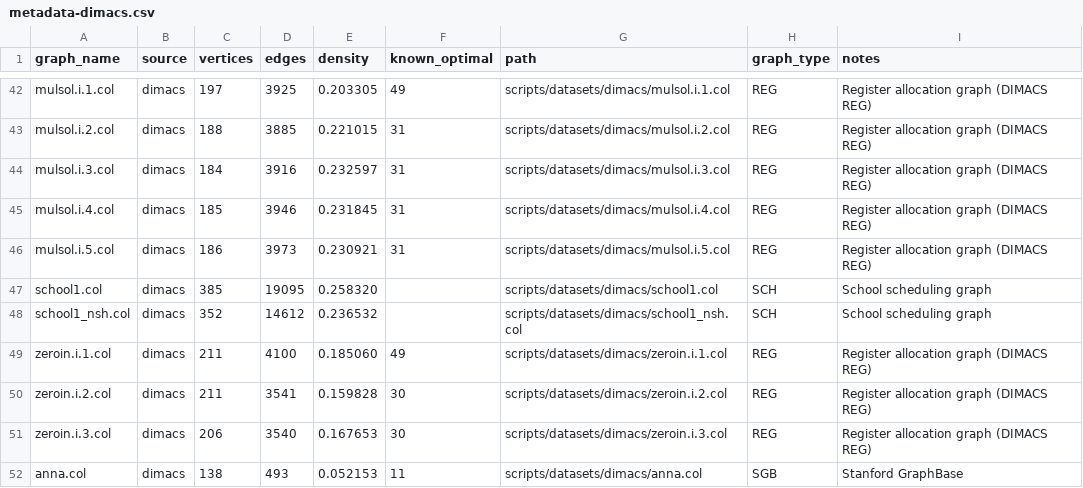
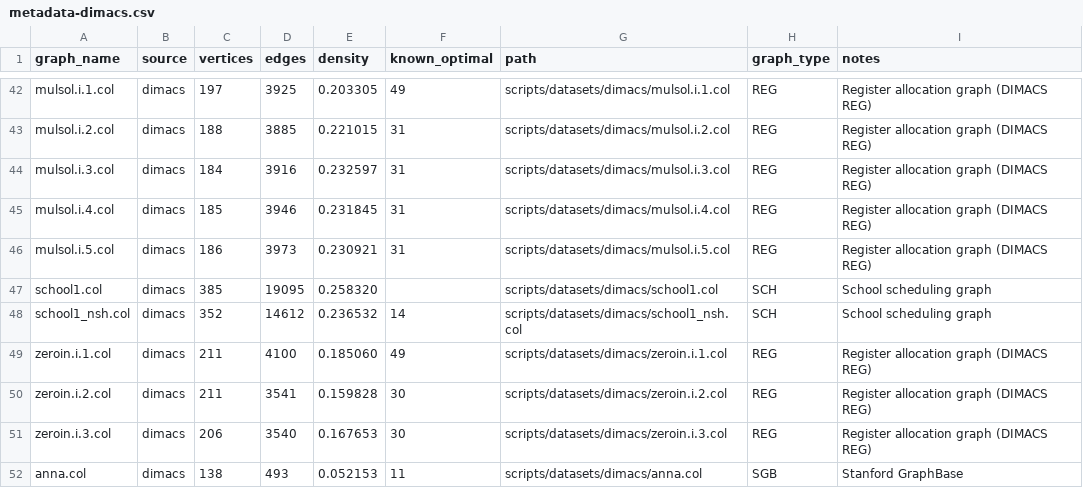
Before and after one commit to Rmehta-sudo/graph-colouring, a CSV file: scripts/datasets/metadata-dimacs.csv, drawn as a sheet; only a part is shown, gaps mark what is left out; the diff covers the shown part only.

```diff
--- a/scripts/datasets/metadata-dimacs.csv
+++ b/scripts/datasets/metadata-dimacs.csv
@@ -47,3 +47,3 @@ mulsol.i.5.col,dimacs,186,3973,0.230921,31,scripts/datasets/dimacs/mulsol.i.5.co
 school1.col,dimacs,385,19095,0.258320,,scripts/datasets/dimacs/school1.col,SCH,School scheduling graph
-school1_nsh.col,dimacs,352,14612,0.236532,,scripts/datasets/dimacs/school1_nsh.col,SCH,School scheduling graph
+school1_nsh.col,dimacs,352,14612,0.236532,14,scripts/datasets/dimacs/school1_nsh.col,SCH,School scheduling graph
 zeroin.i.1.col,dimacs,211,4100,0.185060,49,scripts/datasets/dimacs/zeroin.i.1.col,REG,Register allocation graph (DIMACS REG)
```
Also changed, not shown: 20 edited cells elsewhere in this file, 2 other files.
